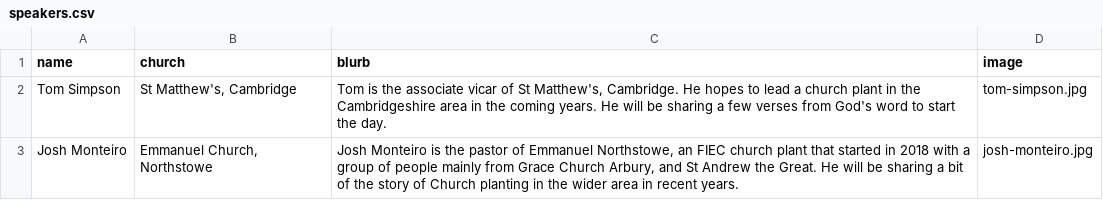
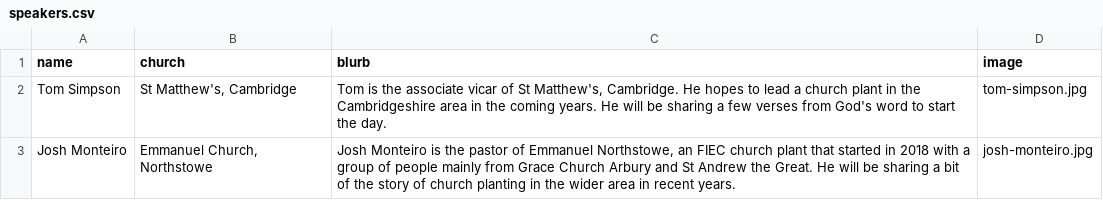
Before and after one commit to djcarter85/cpc, a CSV file: _data/speakers.csv, drawn as a sheet.

```diff
--- a/_data/speakers.csv
+++ b/_data/speakers.csv
@@ -2,2 +2,2 @@ name,church,blurb,image
 Tom Simpson,"St Matthew's, Cambridge","Tom is the associate vicar of St Matthew's, Cambridge. He hopes to lead a church plant in the Cambridgeshire area in the coming years. He will be sharing a few verses from God's word to start the day.",tom-simpson.jpg
-Josh Monteiro,"Emmanuel Church, Northstowe","Josh Monteiro is the pastor of Emmanuel Northstowe, an FIEC church plant that started in 2018 with a group of people mainly from Grace Church Arbury, and St Andrew the Great. He will be sharing a bit of the story of Church planting in the wider area in recent years.",josh-monteiro.jpg
+Josh Monteiro,"Emmanuel Church, Northstowe","Josh Monteiro is the pastor of Emmanuel Northstowe, an FIEC church plant that started in 2018 with a group of people mainly from Grace Church Arbury and St Andrew the Great. He will be sharing a bit of the story of church planting in the wider area in recent years.",josh-monteiro.jpg
```
Also changed, not shown: 1 other file.
